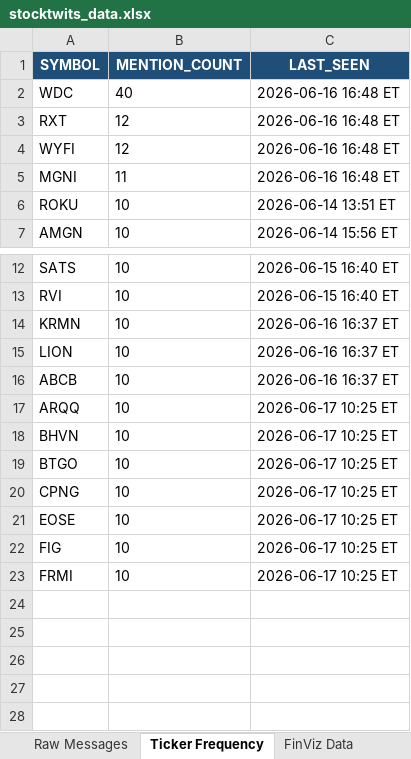
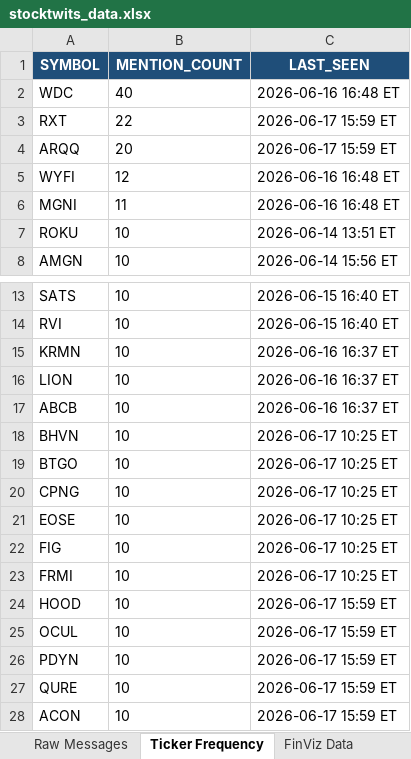
Before and after one commit to 7scgb4t8vc-cpu/stocktwits-collector, an Excel workbook: data/stocktwits_data.xlsx, sheet Ticker Frequency, drawn as a sheet; only a part is shown, gaps mark what is left out; values as stored, in another font and other column widths than the file's, no borders; removed rows and columns are numbered as before the commit, all else as after; the diff names each change by its address in the sheet, - before the commit and + after, or states it on an @@ line.

```diff
--- a/data/stocktwits_data.xlsx (sheet Ticker Frequency)
+++ b/data/stocktwits_data.xlsx (sheet Ticker Frequency)
-B3 (MENTION_COUNT): 12
+B3 (MENTION_COUNT): 22
-C3 (LAST_SEEN): 2026-06-16 16:48 ET
+C3 (LAST_SEEN): 2026-06-17 15:59 ET
+row 4: ARQQ | 20 | 2026-06-17 15:59 ET
-row 17: ARQQ | 10 | 2026-06-17 10:25 ET
+row 24: HOOD | 10 | 2026-06-17 15:59 ET
+row 25: OCUL | 10 | 2026-06-17 15:59 ET
+row 26: PDYN | 10 | 2026-06-17 15:59 ET
+row 27: QURE | 10 | 2026-06-17 15:59 ET
+row 28: ACON | 10 | 2026-06-17 15:59 ET
```
Also changed, not shown: sheet NLP Sentiment, sheet Raw Messages, sheet FinViz Data, 4 other files.
